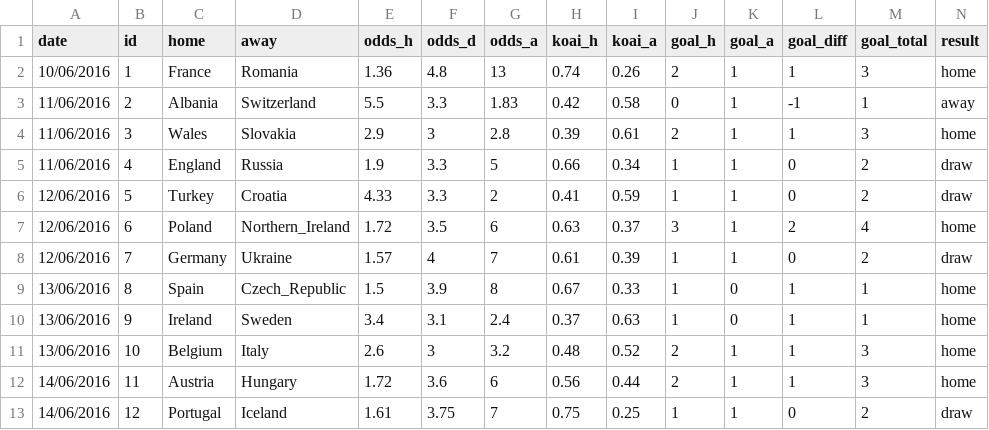
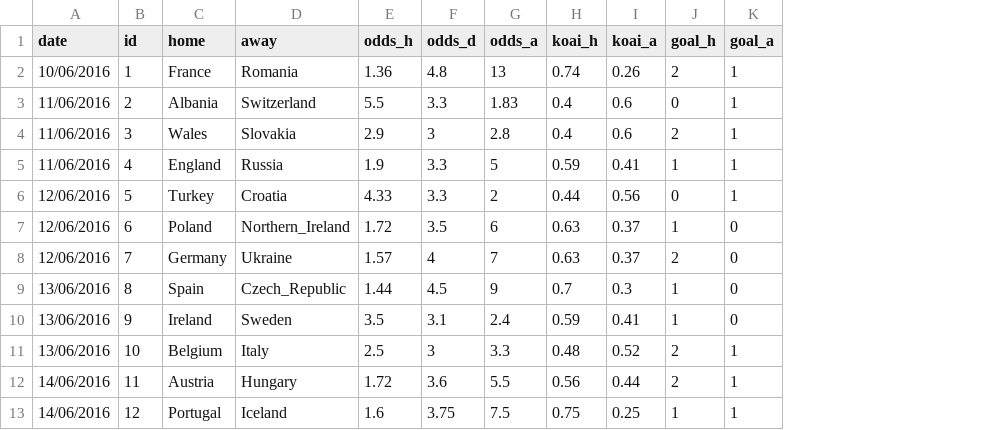
Before and after one commit to woobe/euro2016, a CSV file: input/match_data.csv, drawn as a sheet; only a part is shown; removed rows and columns are numbered as before the commit, all else as after; the diff covers the shown part only; the diff names each change by its address in the sheet, - before the commit and + after, or states it on an @@ line.

Commit message:
added June 12 data

```diff
--- a/input/match_data.csv
+++ b/input/match_data.csv
-column L (goal_diff), rows 2-13: 1 | -1 | 1 | 0 | 0 | 2 | 0 | 1 | 1 | 1 | 1 | 0
-column M (goal_total), rows 2-13: 3 | 1 | 3 | 2 | 2 | 4 | 2 | 1 | 1 | 3 | 3 | 2
-column N (result), rows 2-13: home | away | home | draw | draw | home | draw | home | home | home | home | draw
-H3 (koai_h): 0.42
+H3 (koai_h): 0.4
-I3 (koai_a): 0.58
+I3 (koai_a): 0.6
-H4 (koai_h): 0.39
+H4 (koai_h): 0.4
-I4 (koai_a): 0.61
+I4 (koai_a): 0.6
-H5 (koai_h): 0.66
+H5 (koai_h): 0.59
-I5 (koai_a): 0.34
+I5 (koai_a): 0.41
-H6 (koai_h): 0.41
+H6 (koai_h): 0.44
-I6 (koai_a): 0.59
+I6 (koai_a): 0.56
-J6 (goal_h): 1
+J6 (goal_h): 0
-J7 (goal_h): 3
+J7 (goal_h): 1
-K7:K8 (goal_a): 1
+K7:K8 (goal_a): 0
-H8 (koai_h): 0.61
+H8 (koai_h): 0.63
-I8 (koai_a): 0.39
+I8 (koai_a): 0.37
-J8 (goal_h): 1
+J8 (goal_h): 2
-E9 (odds_h): 1.5
+E9 (odds_h): 1.44
-F9 (odds_d): 3.9
+F9 (odds_d): 4.5
-G9 (odds_a): 8
+G9 (odds_a): 9
-H9 (koai_h): 0.67
+H9 (koai_h): 0.7
-I9 (koai_a): 0.33
+I9 (koai_a): 0.3
-E10 (odds_h): 3.4
+E10 (odds_h): 3.5
-H10 (koai_h): 0.37
+H10 (koai_h): 0.59
-I10 (koai_a): 0.63
+I10 (koai_a): 0.41
-E11 (odds_h): 2.6
+E11 (odds_h): 2.5
-G11 (odds_a): 3.2
+G11 (odds_a): 3.3
-G12 (odds_a): 6
+G12 (odds_a): 5.5
-E13 (odds_h): 1.61
+E13 (odds_h): 1.6
-G13 (odds_a): 7
+G13 (odds_a): 7.5
```
Also changed, not shown: 2 added rows and 16 edited cells elsewhere in this file, input/team_data.csv.
